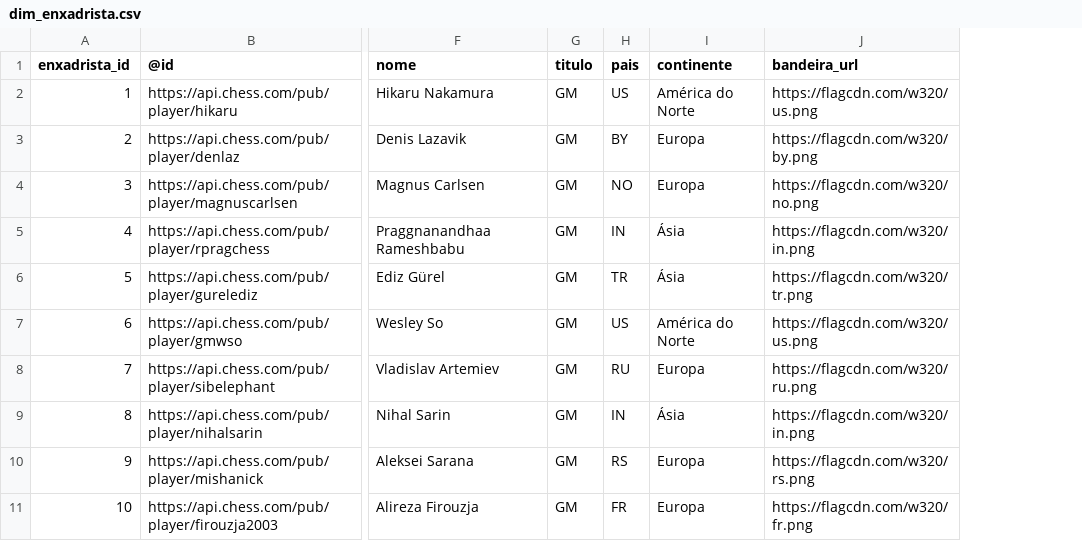
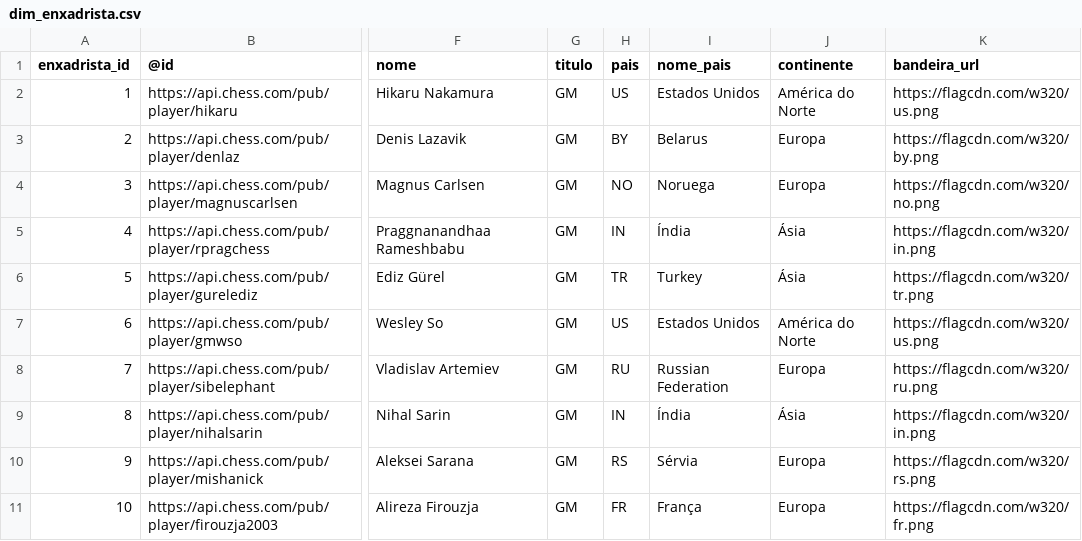
Before and after one commit to GabrielFreireDev/xadrez-em-numeros, a CSV file: data/analytics/dim_enxadrista.csv, drawn as a sheet; only a part is shown, gaps mark what is left out; the diff names each change by its address in the sheet, - before the commit and + after, or states it on an @@ line.

Commit message:
Inclusão de nomes de países em português na dimensão enxadrista

```diff
--- a/data/analytics/dim_enxadrista.csv
+++ b/data/analytics/dim_enxadrista.csv
+column I (nome_pais), rows 2-11: Estados Unidos | Belarus | Noruega | Índia | Turkey | Estados Unidos | Russian Federation | Índia | Sérvia | França
```
Also changed, not shown: 3 other files.
